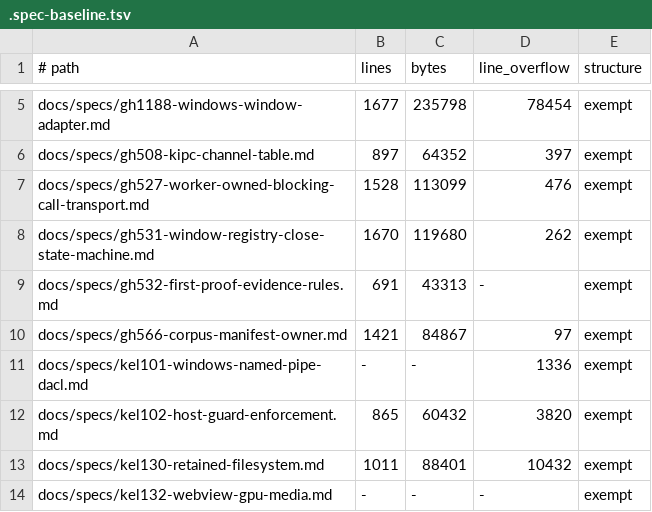
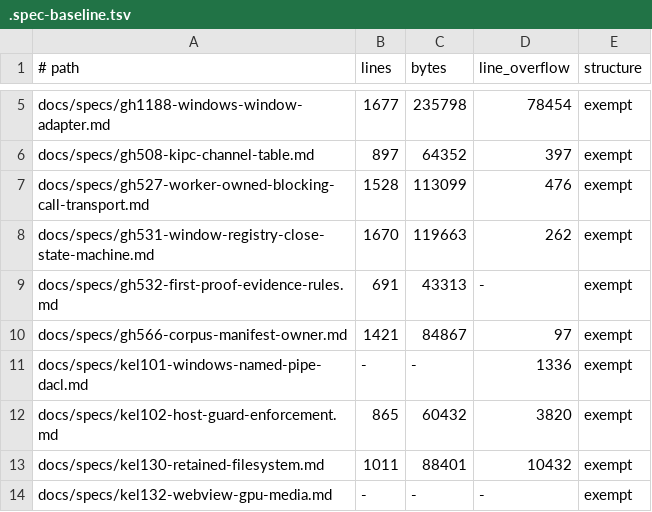
Before and after one commit to gyldlab/keld, a TSV file: docs/specs/.spec-baseline.tsv, drawn as a sheet; only a part is shown, gaps mark what is left out.

Commit message:
docs(spec): refresh GH-531 sealed byte count

```diff
--- a/docs/specs/.spec-baseline.tsv
+++ b/docs/specs/.spec-baseline.tsv
@@ -7,3 +7,3 @@ docs/specs/gh508-kipc-channel-table.md	897	64352	397	exempt
 docs/specs/gh527-worker-owned-blocking-call-transport.md	1528	113099	476	exempt
-docs/specs/gh531-window-registry-close-state-machine.md	1670	119680	262	exempt
+docs/specs/gh531-window-registry-close-state-machine.md	1670	119663	262	exempt
 docs/specs/gh532-first-proof-evidence-rules.md	691	43313	-	exempt
```
